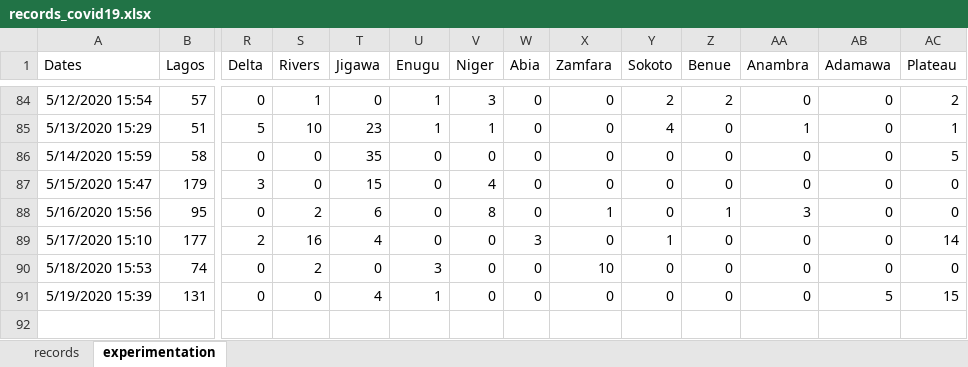
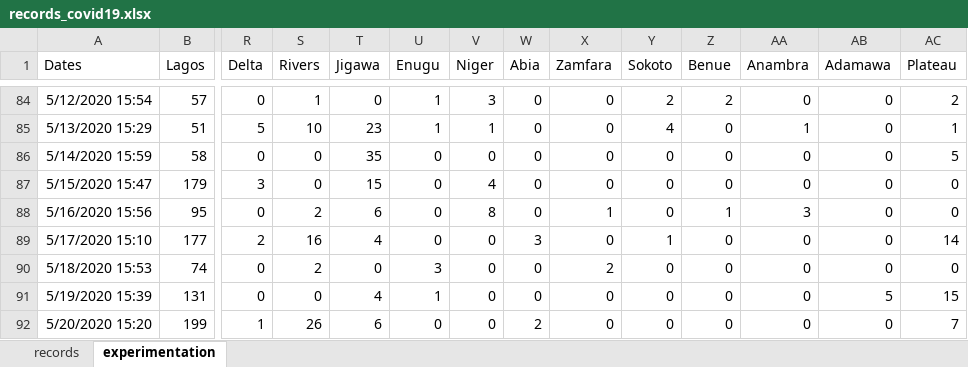
Before and after one commit to ajakaiye33/covid19Naija, an Excel workbook: covid19Naija/data/records_covid19.xlsx, sheet experimentation, drawn as a sheet; only a part is shown, gaps mark what is left out; values as stored, in another font and other column widths than the file's, no borders; rows hold the shown columns only; the diff names each change by its address in the sheet, - before the commit and + after, or states it on an @@ line.

```diff
--- a/covid19Naija/data/records_covid19.xlsx (sheet experimentation)
+++ b/covid19Naija/data/records_covid19.xlsx (sheet experimentation)
-X90 (Zamfara): 10
+X90 (Zamfara): 2
+row 92: 5/20/2020 15:20 | 199 | 1 | 26 | 6 | 0 | 0 | 2 | 0 | 0 | 0 | 0 | 0 | 7
```
Also changed, not shown: sheet records, formulas that keep their value.
